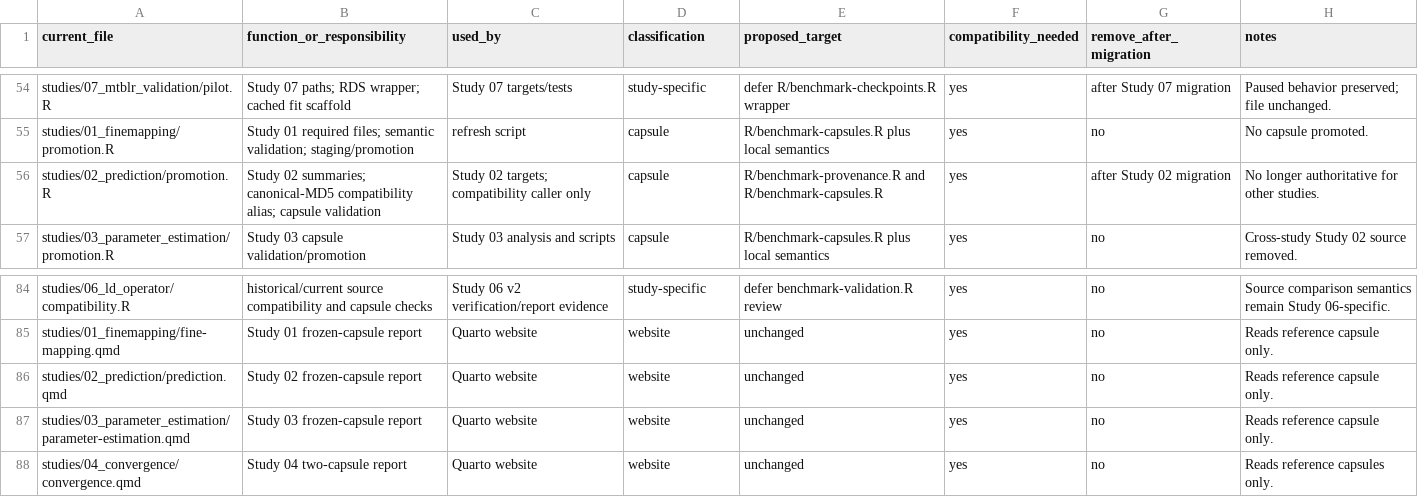
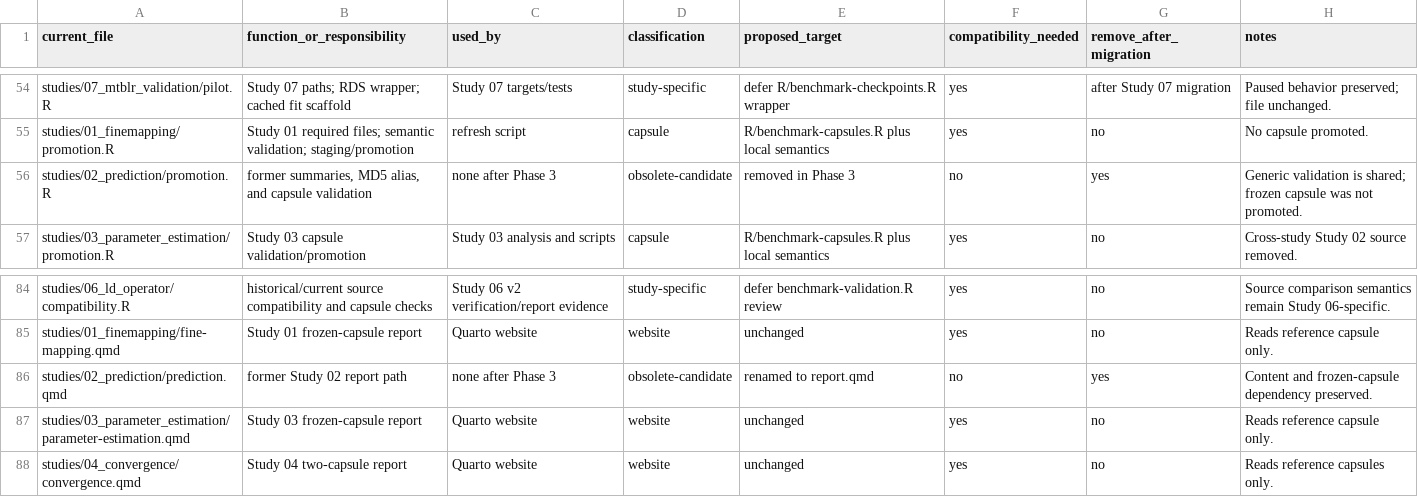
Before and after one commit to psoerensen/sblrbench, a CSV file: docs/dev/reorganization_inventory.csv, drawn as a sheet; only a part is shown, gaps mark what is left out; the diff covers the shown part only.

Commit message:
Add common benchmark execution and migrate Study 02

```diff
--- a/docs/dev/reorganization_inventory.csv
+++ b/docs/dev/reorganization_inventory.csv
@@ -55,3 +55,3 @@
 "studies/01_finemapping/promotion.R","Study 01 required files; semantic validation; staging/promotion","refresh script","capsule","R/benchmark-capsules.R plus local semantics","yes","no","No capsule promoted."
-"studies/02_prediction/promotion.R","Study 02 summaries; canonical-MD5 compatibility alias; capsule validation","Study 02 targets; compatibility caller only","capsule","R/benchmark-provenance.R and R/benchmark-capsules.R","yes","after Study 02 migration","No longer authoritative for other studies."
+"studies/02_prediction/promotion.R","former summaries, MD5 alias, and capsule validation","none after Phase 3","obsolete-candidate","removed in Phase 3","no","yes","Generic validation is shared; frozen capsule was not promoted."
 "studies/03_parameter_estimation/promotion.R","Study 03 capsule validation/promotion","Study 03 analysis and scripts","capsule","R/benchmark-capsules.R plus local semantics","yes","no","Cross-study Study 02 source removed."
@@ -85,3 +85,3 @@
 "studies/01_finemapping/fine-mapping.qmd","Study 01 frozen-capsule report","Quarto website","website","unchanged","yes","no","Reads reference capsule only."
-"studies/02_prediction/prediction.qmd","Study 02 frozen-capsule report","Quarto website","website","unchanged","yes","no","Reads reference capsule only."
+"studies/02_prediction/prediction.qmd","former Study 02 report path","none after Phase 3","obsolete-candidate","renamed to report.qmd","no","yes","Content and frozen-capsule dependency preserved."
 "studies/03_parameter_estimation/parameter-estimation.qmd","Study 03 frozen-capsule report","Quarto website","website","unchanged","yes","no","Reads reference capsule only."
```
Also changed, not shown: 12 added rows and 21 edited cells elsewhere in this file, docs/dev/reorganization_baseline_capsules.csv, 52 other files.
